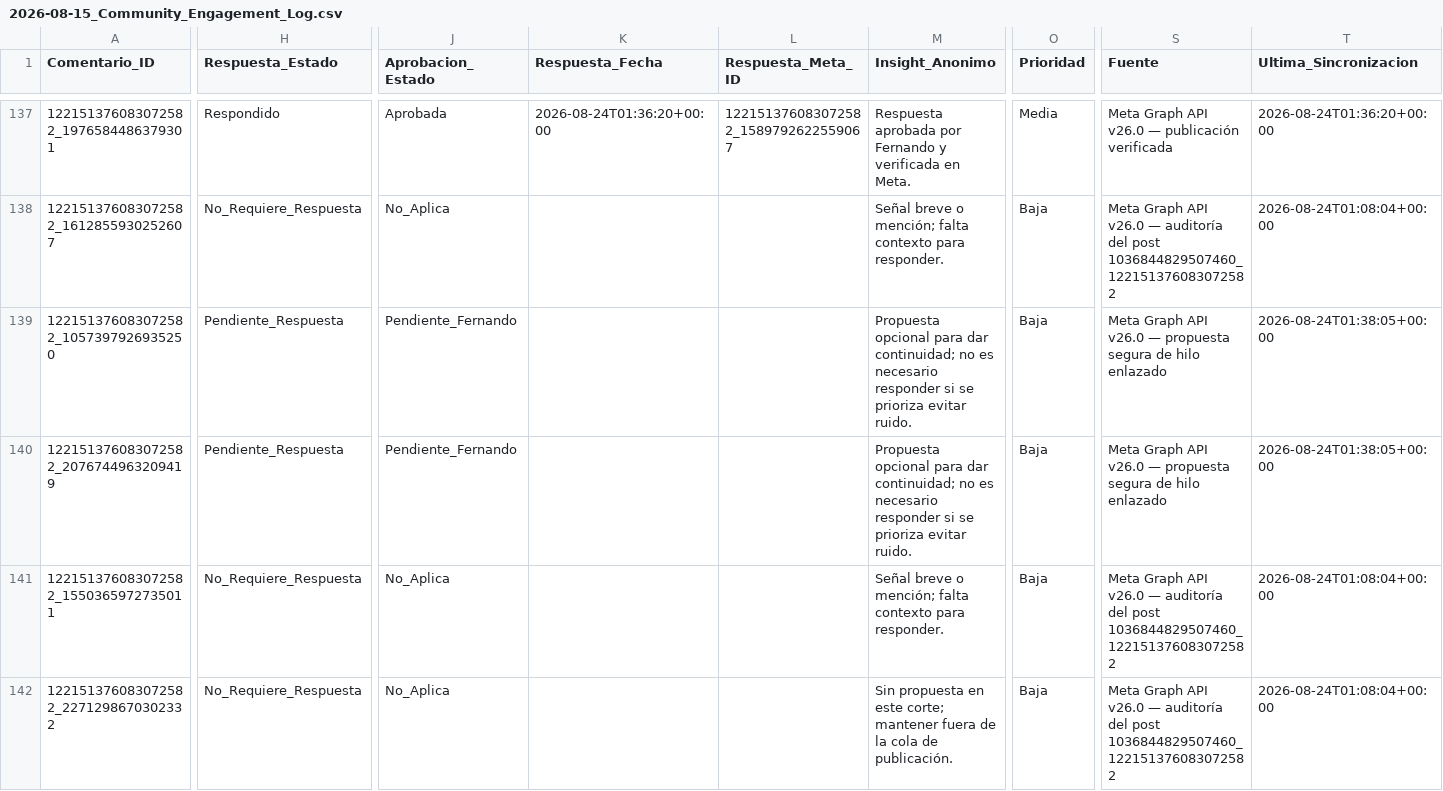
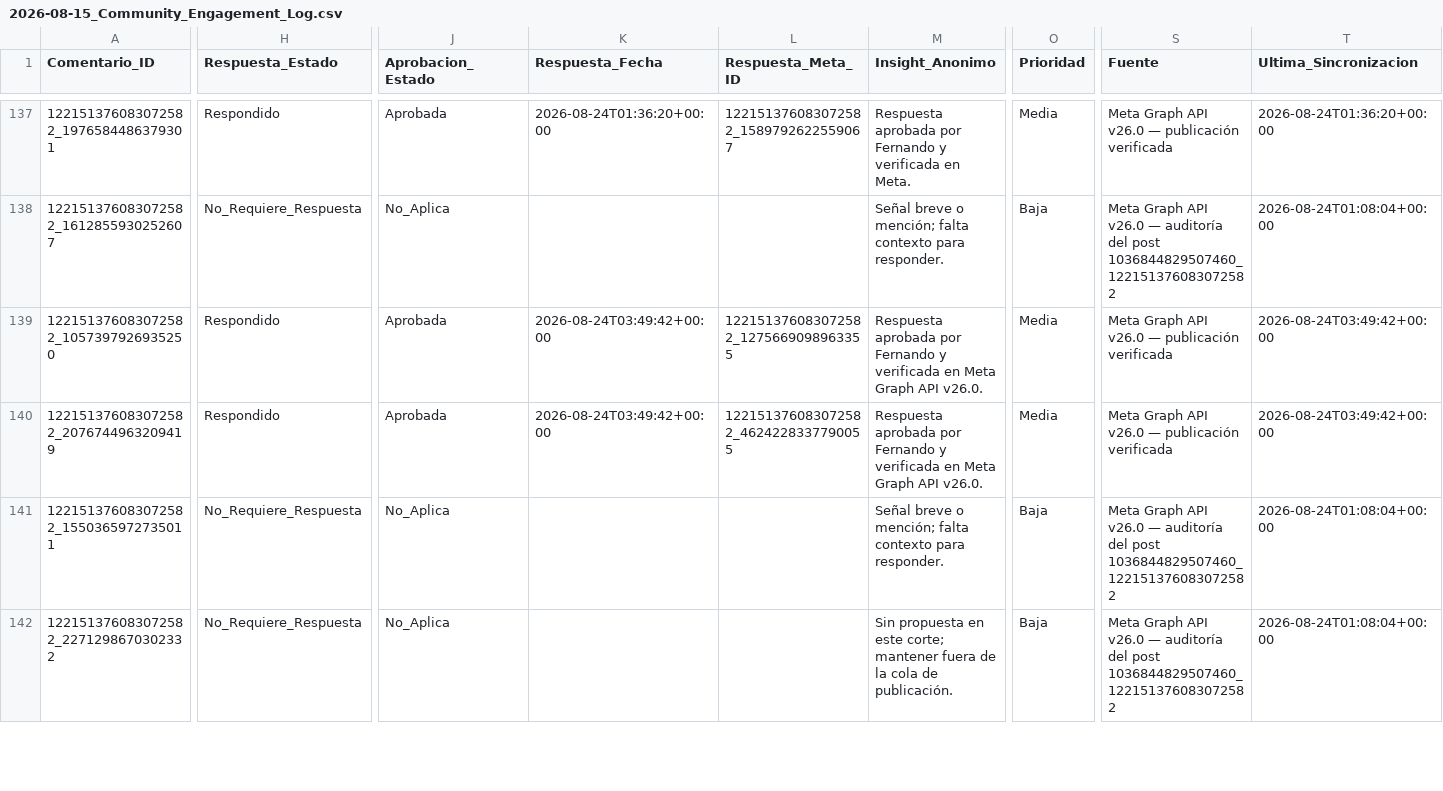
Before and after one commit to iomarketing09-sys/universe-sent-me-growth-os, a CSV file: Operations/Research/2026-08-15_Community_Engagement_Log.csv, drawn as a sheet; only a part is shown, gaps mark what is left out; the diff covers the shown part only; the diff names each change by its address in the sheet, - before the commit and + after, or states it on an @@ line.

```diff
--- a/Operations/Research/2026-08-15_Community_Engagement_Log.csv
+++ b/Operations/Research/2026-08-15_Community_Engagement_Log.csv
-H139:H140 (Respuesta_Estado): Pendiente_Respuesta
+H139:H140 (Respuesta_Estado): Respondido
-J139:J140 (Aprobacion_Estado): Pendiente_Fernando
+J139:J140 (Aprobacion_Estado): Aprobada
-K139:K140 (Respuesta_Fecha): (empty)
+K139:K140 (Respuesta_Fecha): 2026-08-24T03:49:42+00:00
-L139 (Respuesta_Meta_ID): (empty)
+L139 (Respuesta_Meta_ID): 122151376083072582_1275669098963355
-M139:M140 (Insight_Anonimo): Propuesta opcional para dar continuidad; no es necesario responder si se prioriza evitar ruido.
+M139:M140 (Insight_Anonimo): Respuesta aprobada por Fernando y verificada en Meta Graph API v26.0.
-O139:O140 (Prioridad): Baja
+O139:O140 (Prioridad): Media
-S139:S140 (Fuente): …v26.0 — propuesta segura de hilo enlazado
+S139:S140 (Fuente): …v26.0 — publicación verificada
-T139:T140 (Ultima_Sincronizacion): 2026-08-24T01:38:05+00:00
+T139:T140 (Ultima_Sincronizacion): 2026-08-24T03:49:42+00:00
-L140 (Respuesta_Meta_ID): (empty)
+L140 (Respuesta_Meta_ID): 122151376083072582_4624228337790055
```
Also changed, not shown: 63 edited cells elsewhere in this file, 12 other files.
